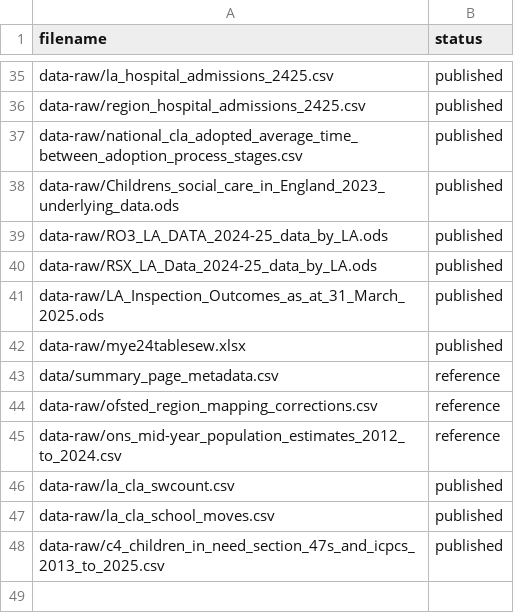
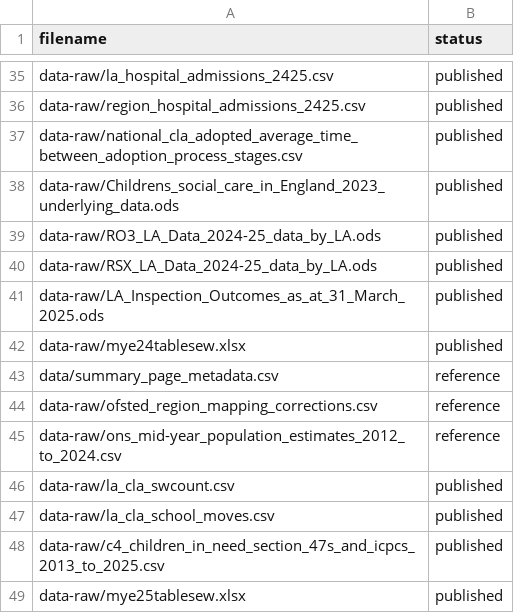
Before and after one commit to dfe-analytical-services/CSC_outcomes_and_enablers, a CSV file: datafiles_log.csv, drawn as a sheet; only a part is shown, gaps mark what is left out; the diff names each change by its address in the sheet, - before the commit and + after, or states it on an @@ line.

```diff
--- a/datafiles_log.csv
+++ b/datafiles_log.csv
-A39 (filename): data-raw/RO3_LA_DATA_2024-25_data_by_LA.ods
+A39 (filename): data-raw/RO3_LA_Data_2024-25_data_by_LA.ods
+row 49: data-raw/mye25tablesew.xlsx | published
```
Also changed, not shown: 42 other files.
